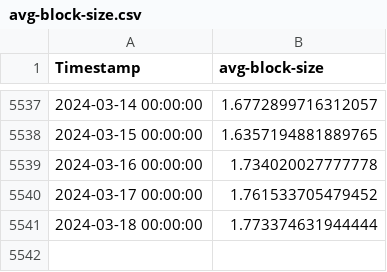
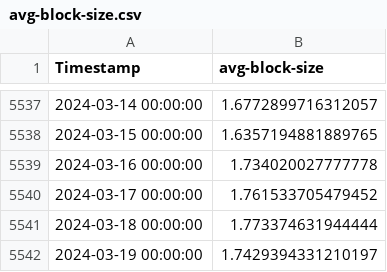
Before and after one commit to QRB-Labs/qrb, a CSV file: analysis/avg-block-size.csv, drawn as a sheet; only a part is shown, gaps mark what is left out.

Commit message:
updated with new data through 2024-03-19 all blockchain data is now daily more complete and current data on mining rigs

```diff
--- a/analysis/avg-block-size.csv
+++ b/analysis/avg-block-size.csv
@@ -5541 +5541,2 @@ Timestamp,avg-block-size
 2024-03-18 00:00:00,1.773374631944444
+2024-03-19 00:00:00,1.7429394331210197
```
Also changed, not shown: analysis/estimated-transaction-volume.csv, analysis/hash-rate.csv, 7 other files.
